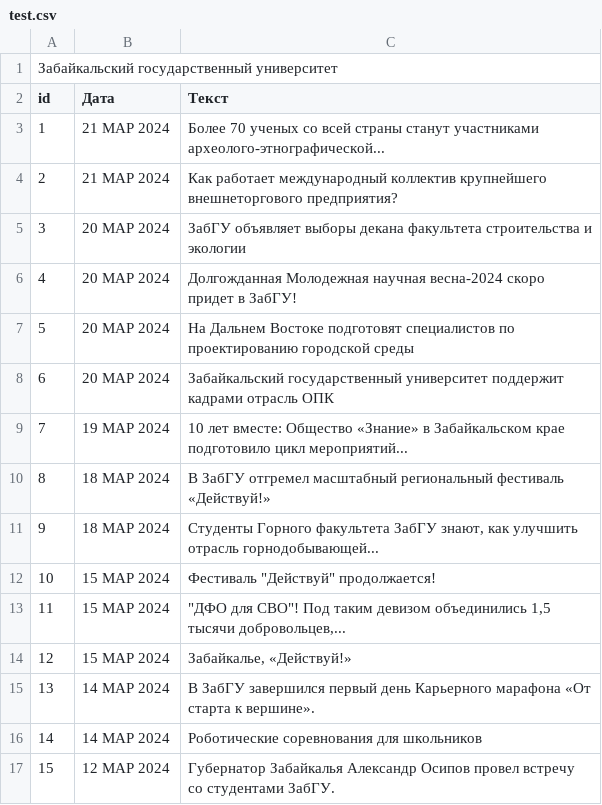
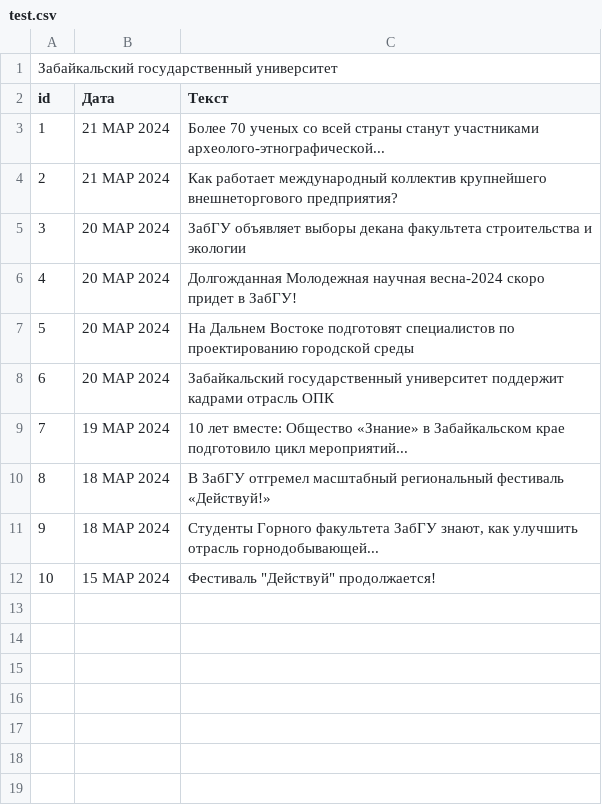
Before and after one commit to ilyavtln/web-scanner, a CSV file: test.csv, drawn as a sheet.

```diff
--- a/test.csv
+++ b/test.csv
@@ -12,6 +12 @@
 "10","15 МАР 2024","Фестиваль ""Действуй"" продолжается!"
-"11","15 МАР 2024","""ДФО для СВО""! Под таким девизом объединились 1,5 тысячи добровольцев,..."
-"12","15 МАР 2024","Забайкалье, «Действуй!»"
-"13","14 МАР 2024","В ЗабГУ завершился первый день Карьерного марафона «От старта к вершине»."
-"14","14 МАР 2024","Роботические соревнования для школьников"
-"15","12 МАР 2024","Губернатор Забайкалья Александр Осипов провел встречу со студентами ЗабГУ."
```
Also changed, not shown: 1 other file.
